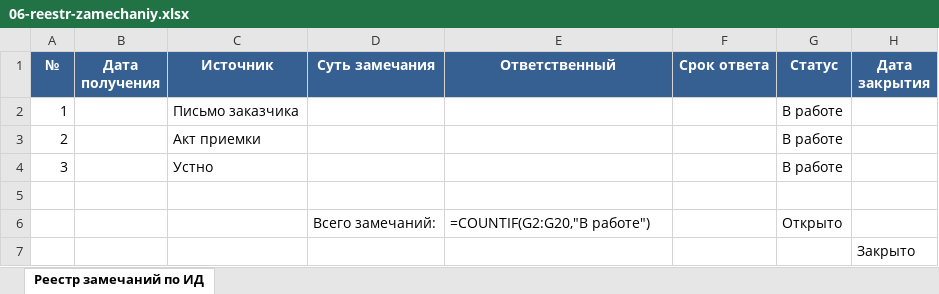
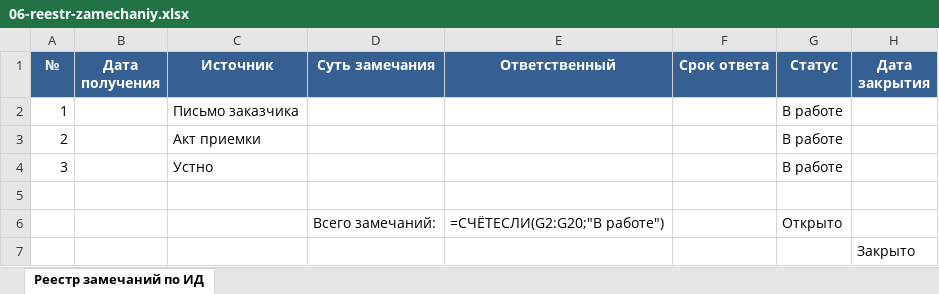
Before and after one commit to pmgpt12-arch/marzhavbetone.ru, an Excel workbook: products-storage/04-polnyy-komplekt-pto/01-30-bazovye-pakety/06-id-blokiruet-oplatu/06-reestr-zamechaniy.xlsx, sheet Реестр замечаний по ИД, drawn as a sheet; values as stored, in another font and other column widths than the file's, no borders; formulas without a stored value are shown as written; the diff names each change by its address in the sheet, - before the commit and + after, or states it on an @@ line.

```diff
--- a/products-storage/04-polnyy-komplekt-pto/01-30-bazovye-pakety/06-id-blokiruet-oplatu/06-reestr-zamechaniy.xlsx (sheet Реестр замечаний по ИД)
+++ b/products-storage/04-polnyy-komplekt-pto/01-30-bazovye-pakety/06-id-blokiruet-oplatu/06-reestr-zamechaniy.xlsx (sheet Реестр замечаний по ИД)
-E6 (Ответственный): =COUNTIF(G2:G20,"В работе")
+E6 (Ответственный): =СЧЁТЕСЛИ(G2:G20;"В работе")
```
Also changed, not shown: products-storage/04-polnyy-komplekt-pto/01-30-bazovye-pakety/05-ks-bez-vozvrata/02-reestr-prilozheniy.xlsx, products-storage/04-polnyy-komplekt-pto/01-30-bazovye-pakety/06-id-blokiruet-oplatu/07-grafik-ustraneniya.xlsx, 8 other files.
